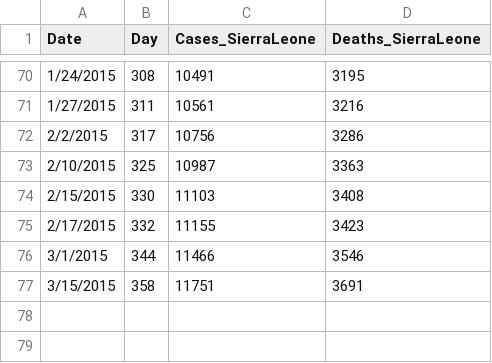
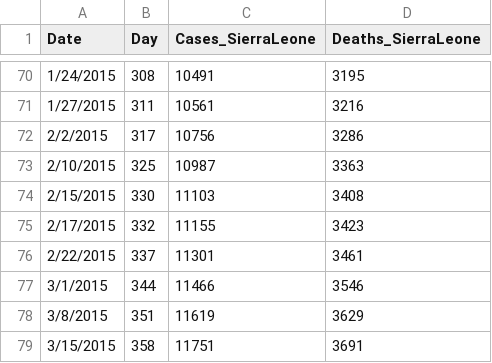
Before and after one commit to jplusplus/msf-ebola, a CSV file: data/SLE.csv, drawn as a sheet; only a part is shown, gaps mark what is left out; the diff names each change by its address in the sheet, - before the commit and + after, or states it on an @@ line.

```diff
--- a/data/SLE.csv
+++ b/data/SLE.csv
+row 76: 2/22/2015 | 337 | 11301 | 3461
+row 78: 3/8/2015 | 351 | 11619 | 3629
```
Also changed, not shown: data/Admissions.csv, data/GIN.csv, 3 other files.
